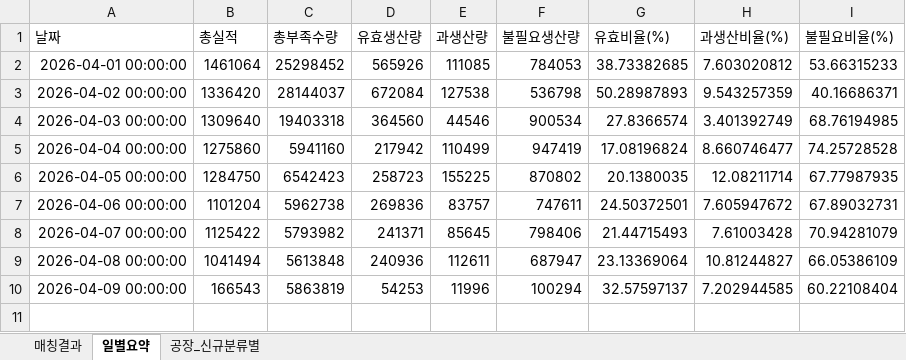
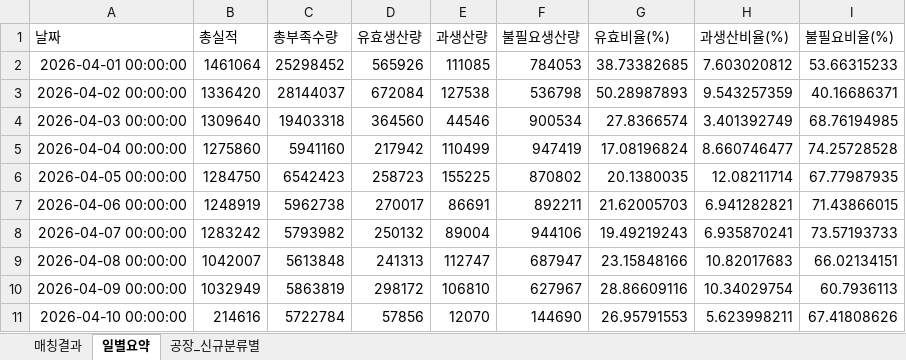
Before and after one commit to interojo-160907/Production-Efficiency-Dashboard, an Excel workbook: 유효생산량_결과.xlsx, sheet 일별요약, drawn as a sheet; values as stored, in another font and other column widths than the file's, no borders; the diff names each change by its address in the sheet, - before the commit and + after, or states it on an @@ line.

```diff
--- a/유효생산량_결과.xlsx (sheet 일별요약)
+++ b/유효생산량_결과.xlsx (sheet 일별요약)
-B7 (총실적): 1101204
+B7 (총실적): 1248919
-D7 (유효생산량): 269836
+D7 (유효생산량): 270017
-E7 (과생산량): 83757
+E7 (과생산량): 86691
-F7 (불필요생산량): 747611
+F7 (불필요생산량): 892211
-G7 (유효비율(%)): 24.50372501
+G7 (유효비율(%)): 21.62005703
-H7 (과생산비율(%)): 7.605947672
+H7 (과생산비율(%)): 6.941282821
-I7 (불필요비율(%)): 67.89032731
+I7 (불필요비율(%)): 71.43866015
-B8 (총실적): 1125422
+B8 (총실적): 1283242
-D8 (유효생산량): 241371
+D8 (유효생산량): 250132
-E8 (과생산량): 85645
+E8 (과생산량): 89004
-F8 (불필요생산량): 798406
+F8 (불필요생산량): 944106
-G8 (유효비율(%)): 21.44715493
+G8 (유효비율(%)): 19.49219243
-H8 (과생산비율(%)): 7.61003428
+H8 (과생산비율(%)): 6.935870241
-I8 (불필요비율(%)): 70.94281079
+I8 (불필요비율(%)): 73.57193733
-B9 (총실적): 1041494
+B9 (총실적): 1042007
-D9 (유효생산량): 240936
+D9 (유효생산량): 241313
-E9 (과생산량): 112611
+E9 (과생산량): 112747
-G9 (유효비율(%)): 23.13369064
+G9 (유효비율(%)): 23.15848166
-H9 (과생산비율(%)): 10.81244827
+H9 (과생산비율(%)): 10.82017683
-I9 (불필요비율(%)): 66.05386109
+I9 (불필요비율(%)): 66.02134151
-B10 (총실적): 166543
+B10 (총실적): 1032949
-D10 (유효생산량): 54253
+D10 (유효생산량): 298172
-E10 (과생산량): 11996
+E10 (과생산량): 106810
-F10 (불필요생산량): 100294
+F10 (불필요생산량): 627967
-G10 (유효비율(%)): 32.57597137
+G10 (유효비율(%)): 28.86609116
-H10 (과생산비율(%)): 7.202944585
+H10 (과생산비율(%)): 10.34029754
-I10 (불필요비율(%)): 60.22108404
+I10 (불필요비율(%)): 60.7936113
+row 11: 2026-04-10 00:00:00 | 214616 | 5722784 | 57856 | 12070 | 144690 | 26.95791553 | 5.623998211 | 67.41808626
```
Also changed, not shown: sheet 매칭결과, sheet 공장_신규분류별.
